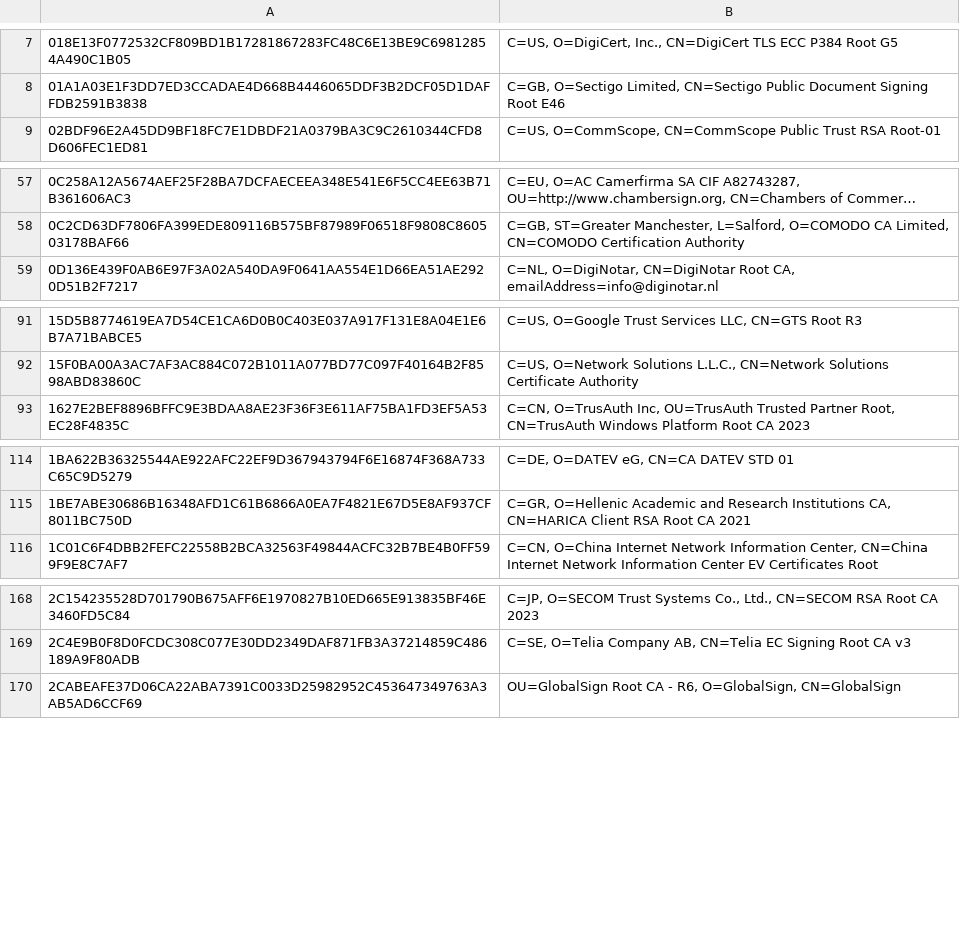
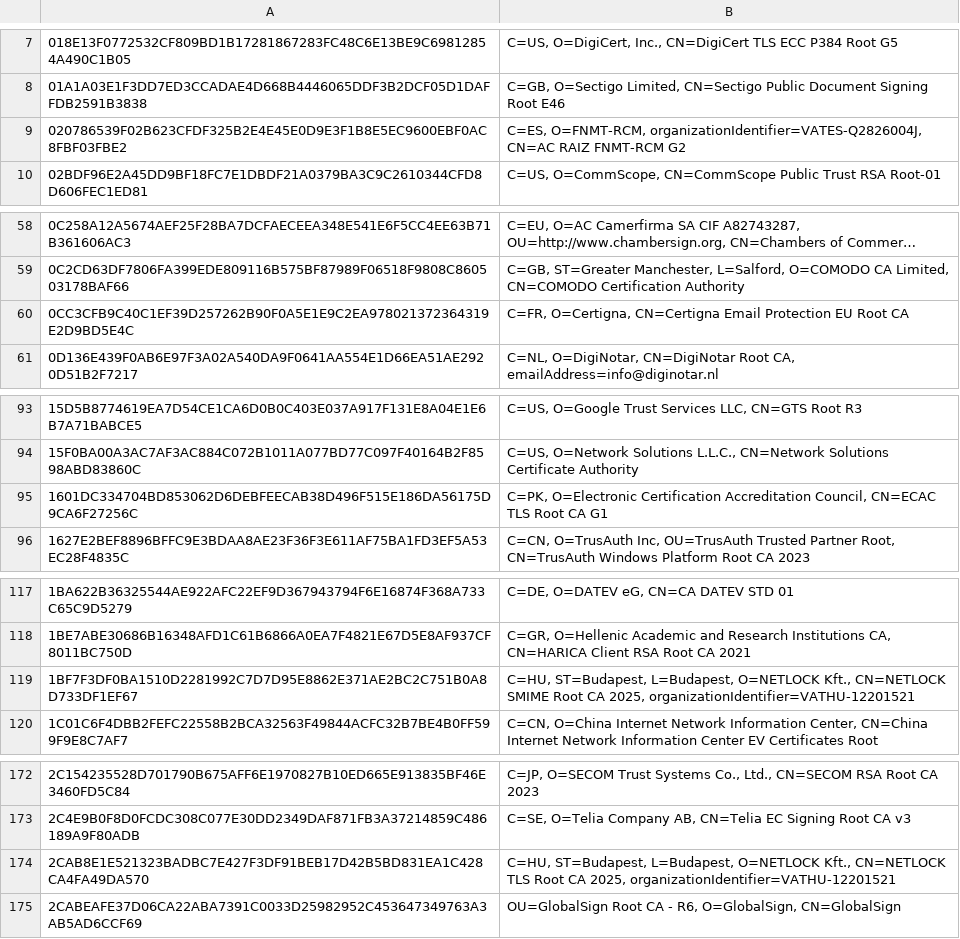
Before and after one commit to sectigo/CTLogs-AcceptedRoots, a TSV file: tsv/dodo-ca-roots.tsv, drawn as a sheet; only a part is shown, gaps mark what is left out; long unchanged cells end in …; the diff covers the shown part only; the diff names each change by its address in the sheet, - before the commit and + after, or states it on an @@ line.

```diff
--- a/tsv/dodo-ca-roots.tsv
+++ b/tsv/dodo-ca-roots.tsv
+row 9: 020786539F02B623CFDF325B2E4E45E0D9E3F1B8E5EC9600EBF0AC8FBF03FBE2 | C=ES, O=FNMT-RCM, organizationIdentifier=VATES-Q2826004J, CN=AC RAIZ FNMT-RCM G2
+row 60: 0CC3CFB9C40C1EF39D257262B90F0A5E1E9C2EA978021372364319E2D9BD5E4C | C=FR, O=Certigna, CN=Certigna Email Protection EU Root CA
+row 95: 1601DC334704BD853062D6DEBFEECAB38D496F515E186DA56175D9CA6F27256C | C=PK, O=Electronic Certification Accreditation Council, CN=ECAC TLS Root CA G1
+row 119: 1BF7F3DF0BA1510D2281992C7D7D95E8862E371AE2BC2C751B0A8D733DF1EF67 | C=HU, ST=Budapest, L=Budapest, O=NETLOCK Kft., CN=NETLOCK SMIME Root CA 2025, organizationIdentifier=VATHU-12201521
+row 174: 2CAB8E1E521323BADBC7E427F3DF91BEB17D42B5BD831EA1C428CA4FA49DA570 | C=HU, ST=Budapest, L=Budapest, O=NETLOCK Kft., CN=NETLOCK TLS Root CA 2025, organizationIdentifier=VATHU-12201521
```
Also changed, not shown: 7 added rows elsewhere in this file, tsv/dumbo-ca-roots.tsv, tsv/elephant-ca-roots.tsv, 26 other files.
